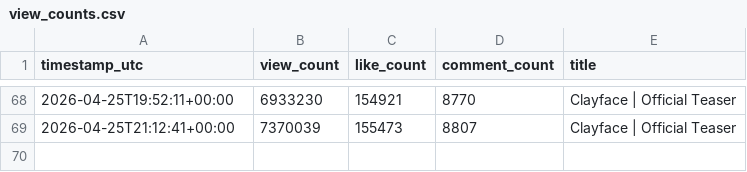
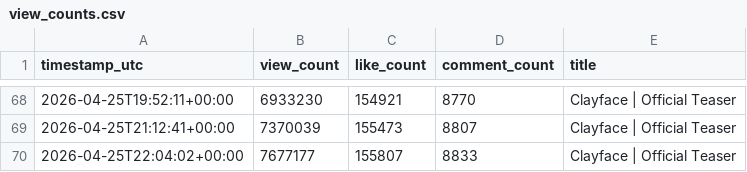
Before and after one commit to patricklink1-maker/test_tracker1, a CSV file: view_counts.csv, drawn as a sheet; only a part is shown, gaps mark what is left out.

```diff
--- a/view_counts.csv
+++ b/view_counts.csv
@@ -69 +69,2 @@ timestamp_utc,view_count,like_count,comment_count,title
 2026-04-25T21:12:41+00:00,7370039,155473,8807,Clayface | Official Teaser
+2026-04-25T22:04:02+00:00,7677177,155807,8833,Clayface | Official Teaser
```
Also changed, not shown: 1 other file.
